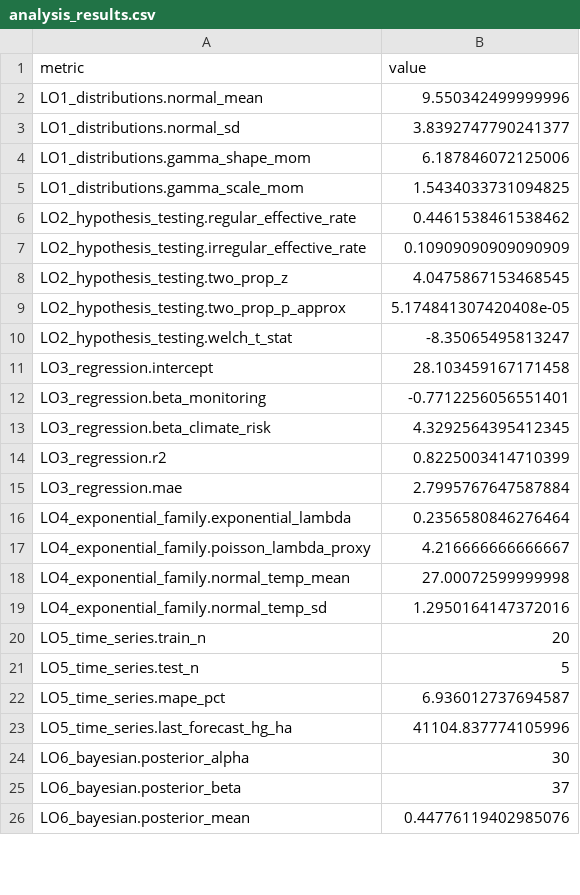
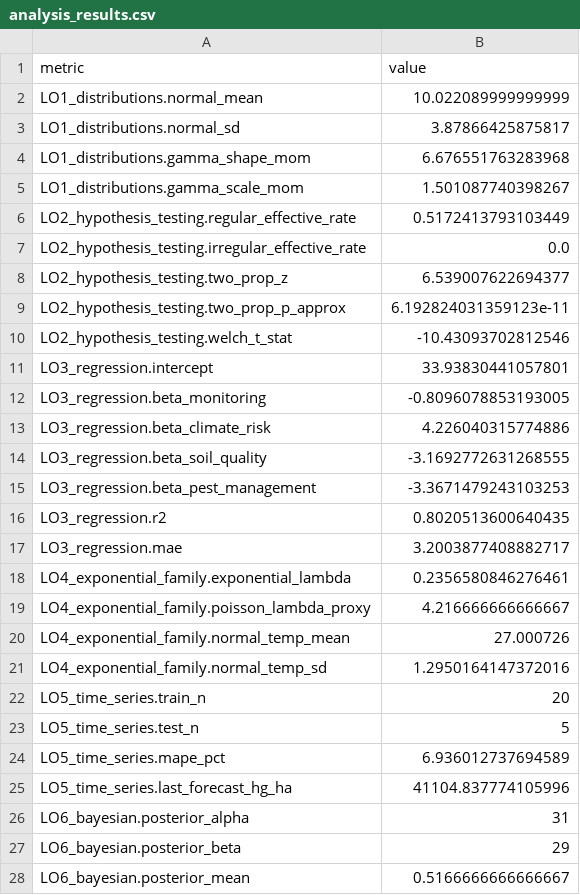
Before and after one commit to nadee2k/agriculture-monitoring-data-analysis, a CSV file: data/processed/analysis_results.csv, drawn as a sheet; only a part is shown; the diff covers the shown part only.

```diff
--- a/data/processed/analysis_results.csv
+++ b/data/processed/analysis_results.csv
@@ -1,19 +1,21 @@
 metric,value
-LO1_distributions.normal_mean,9.550342499999996
-LO1_distributions.normal_sd,3.8392747790241377
-LO1_distributions.gamma_shape_mom,6.187846072125006
-LO1_distributions.gamma_scale_mom,1.5434033731094825
-LO2_hypothesis_testing.regular_effective_rate,0.4461538461538462
-LO2_hypothesis_testing.irregular_effective_rate,0.10909090909090909
-LO2_hypothesis_testing.two_prop_z,4.0475867153468545
-LO2_hypothesis_testing.two_prop_p_approx,5.174841307420408e-05
-LO2_hypothesis_testing.welch_t_stat,-8.35065495813247
-LO3_regression.intercept,28.103459167171458
-LO3_regression.beta_monitoring,-0.7712256056551401
-LO3_regression.beta_climate_risk,4.3292564395412345
-LO3_regression.r2,0.8225003414710399
-LO3_regression.mae,2.7995767647587884
-LO4_exponential_family.exponential_lambda,0.2356580846276464
+LO1_distributions.normal_mean,10.022089999999999
+LO1_distributions.normal_sd,3.87866425875817
+LO1_distributions.gamma_shape_mom,6.676551763283968
+LO1_distributions.gamma_scale_mom,1.501087740398267
+LO2_hypothesis_testing.regular_effective_rate,0.5172413793103449
+LO2_hypothesis_testing.irregular_effective_rate,0.0
+LO2_hypothesis_testing.two_prop_z,6.539007622694377
+LO2_hypothesis_testing.two_prop_p_approx,6.192824031359123e-11
+LO2_hypothesis_testing.welch_t_stat,-10.43093702812546
+LO3_regression.intercept,33.93830441057801
+LO3_regression.beta_monitoring,-0.8096078853193005
+LO3_regression.beta_climate_risk,4.226040315774886
+LO3_regression.beta_soil_quality,-3.1692772631268555
+LO3_regression.beta_pest_management,-3.3671479243103253
+LO3_regression.r2,0.8020513600640435
+LO3_regression.mae,3.2003877408882717
+LO4_exponential_family.exponential_lambda,0.2356580846276461
 LO4_exponential_family.poisson_lambda_proxy,4.216666666666667
-LO4_exponential_family.normal_temp_mean,27.00072599999998
+LO4_exponential_family.normal_temp_mean,27.000726
 LO4_exponential_family.normal_temp_sd,1.2950164147372016
@@ -21,6 +23,6 @@ LO5_time_series.train_n,20
 LO5_time_series.test_n,5
-LO5_time_series.mape_pct,6.936012737694587
+LO5_time_series.mape_pct,6.936012737694589
 LO5_time_series.last_forecast_hg_ha,41104.837774105996
-LO6_bayesian.posterior_alpha,30
-LO6_bayesian.posterior_beta,37
-LO6_bayesian.posterior_mean,0.44776119402985076
+LO6_bayesian.posterior_alpha,31
+LO6_bayesian.posterior_beta,29
+LO6_bayesian.posterior_mean,0.5166666666666667
```
Also changed, not shown: 2 edited cells elsewhere in this file, data/raw/farm_monitoring_primary_demo.csv, 11 other files.
